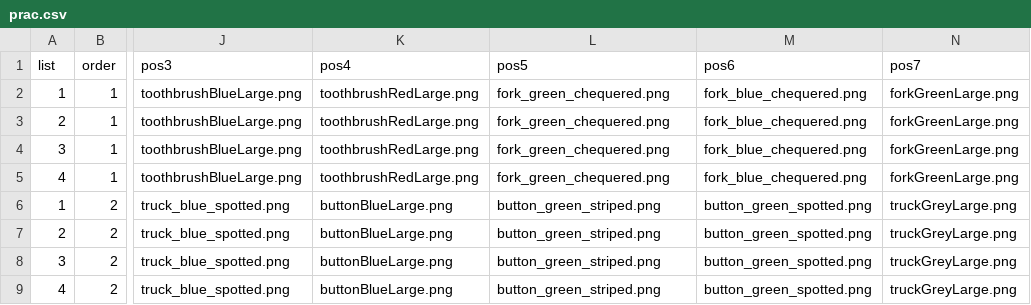
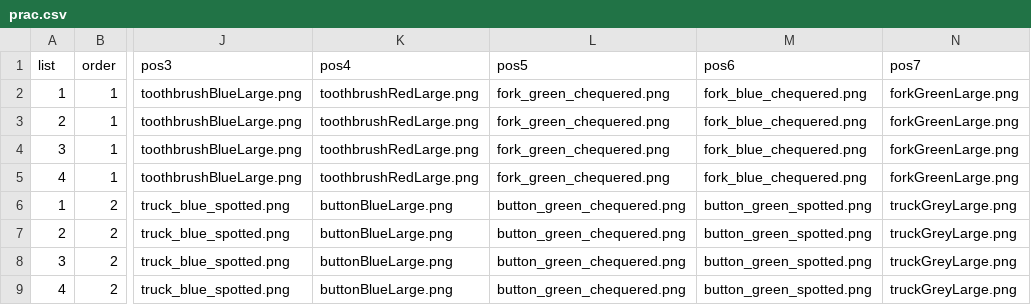
Before and after one commit to awpzs/RC_ENG_Priming_RC_Colour, a CSV file: chunk_includes/prac.csv, drawn as a sheet; only a part is shown, gaps mark what is left out; the diff names each change by its address in the sheet, - before the commit and + after, or states it on an @@ line.

Commit message:
added missing prac images

```diff
--- a/chunk_includes/prac.csv
+++ b/chunk_includes/prac.csv
-L6:L9 (pos5): button_green_striped.png
+L6:L9 (pos5): button_green_chequered.png
```
Also changed, not shown: 1 other file.
